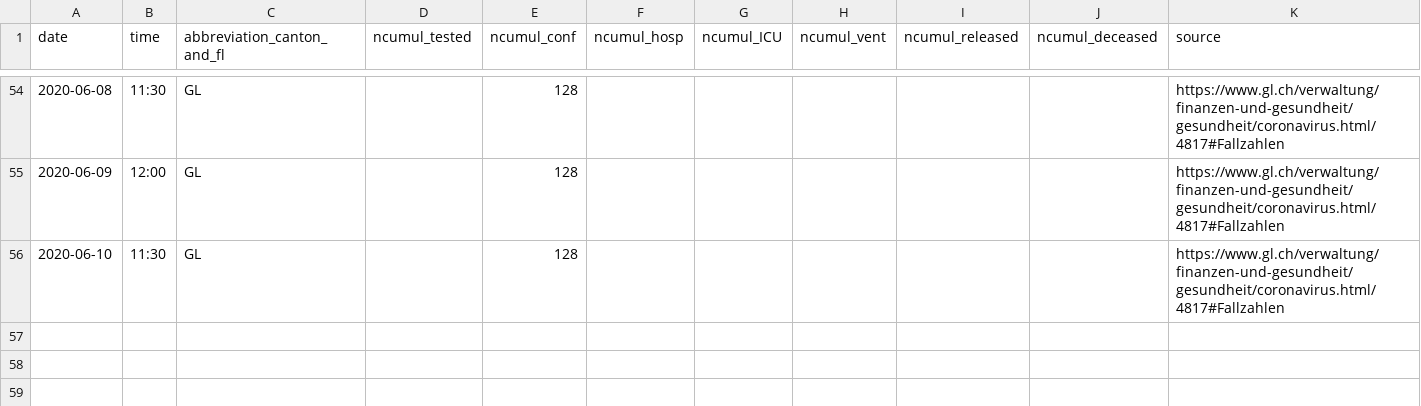
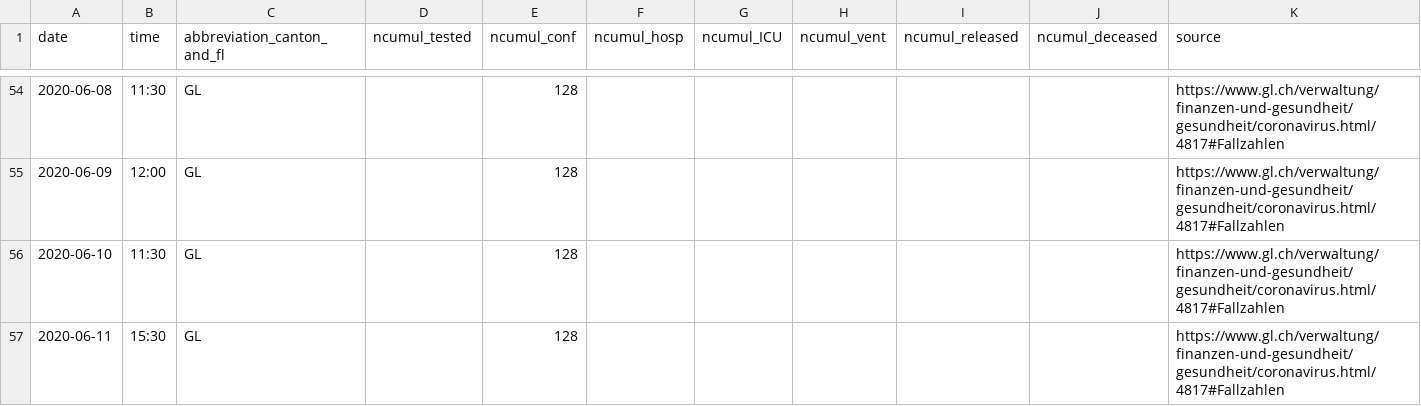
Before and after one commit to cclauss/covid_19, a CSV file: fallzahlen_kanton_total_csv/COVID19_Fallzahlen_Kanton_GL_total.csv, drawn as a sheet; only a part is shown, gaps mark what is left out.

```diff
--- a/fallzahlen_kanton_total_csv/COVID19_Fallzahlen_Kanton_GL_total.csv
+++ b/fallzahlen_kanton_total_csv/COVID19_Fallzahlen_Kanton_GL_total.csv
@@ -56 +56,2 @@ date,time,abbreviation_canton_and_fl,ncumul_tested,ncumul_conf,ncumul_hosp,ncumu
 2020-06-10,11:30,GL,"",128,"","","","","",https://www.gl.ch/verwaltung/finanzen-und-gesundheit/gesundheit/coronavirus.html/4817#Fallzahlen
+2020-06-11,15:30,GL,"",128,"","","","","",https://www.gl.ch/verwaltung/finanzen-und-gesundheit/gesundheit/coronavirus.html/4817#Fallzahlen
```
